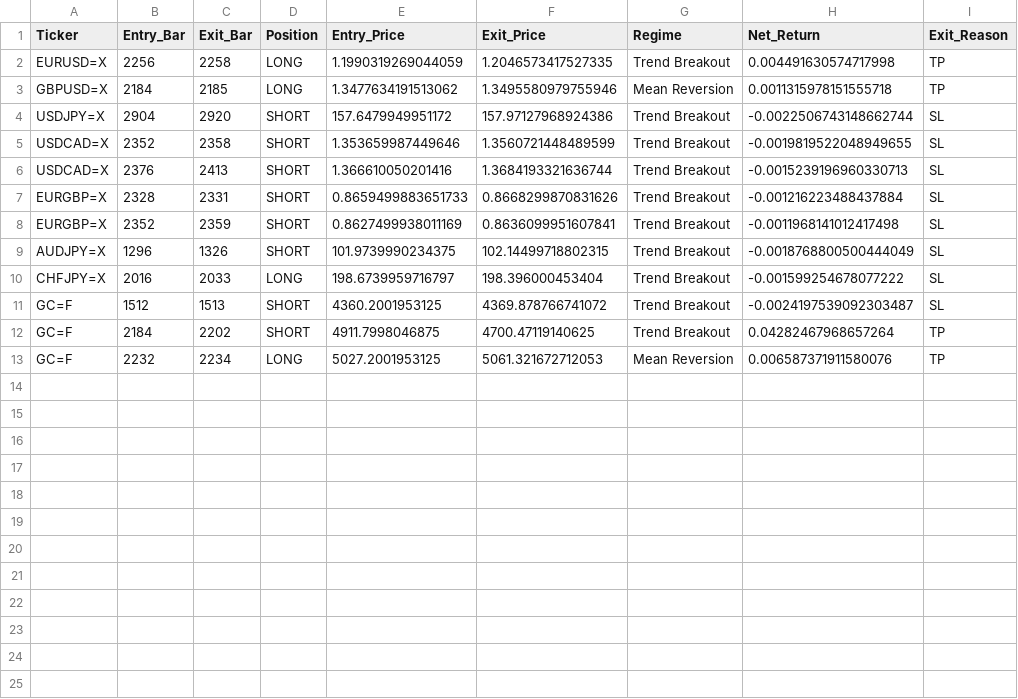
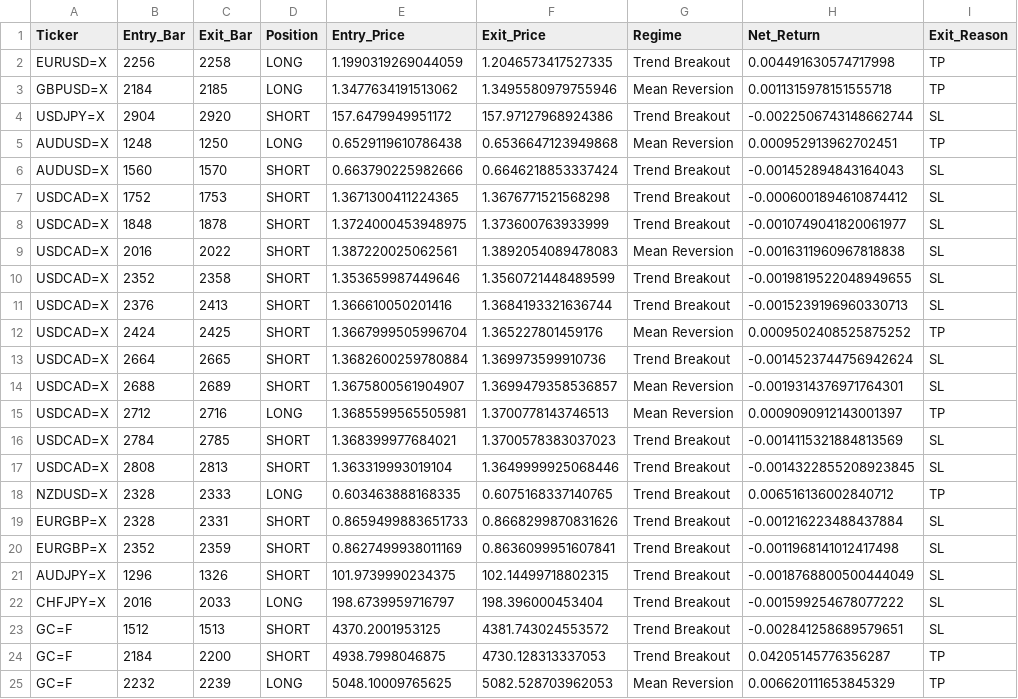
Before and after one commit to victorlemasi/HMM-CODE, a CSV file: backtest_trade_log.csv, drawn as a sheet.

Commit message:
Include diagnostic backtest tool and finalize stochastic logic refinements

```diff
--- a/backtest_trade_log.csv
+++ b/backtest_trade_log.csv
@@ -4,4 +4,16 @@ GBPUSD=X,2184,2185,LONG,1.3477634191513062,1.3495580979755946,Mean Reversion,0.0
 USDJPY=X,2904,2920,SHORT,157.6479949951172,157.97127968924386,Trend Breakout,-0.0022506743148662744,SL
+AUDUSD=X,1248,1250,LONG,0.6529119610786438,0.6536647123949868,Mean Reversion,0.000952913962702451,TP
+AUDUSD=X,1560,1570,SHORT,0.663790225982666,0.6646218853337424,Trend Breakout,-0.001452894843164043,SL
+USDCAD=X,1752,1753,SHORT,1.3671300411224365,1.3676771521568298,Trend Breakout,-0.0006001894610874412,SL
+USDCAD=X,1848,1878,SHORT,1.3724000453948975,1.373600763933999,Trend Breakout,-0.0010749041820061977,SL
+USDCAD=X,2016,2022,SHORT,1.387220025062561,1.3892054089478083,Mean Reversion,-0.0016311960967818838,SL
 USDCAD=X,2352,2358,SHORT,1.353659987449646,1.3560721448489599,Trend Breakout,-0.0019819522048949655,SL
 USDCAD=X,2376,2413,SHORT,1.366610050201416,1.3684193321636744,Trend Breakout,-0.0015239196960330713,SL
+USDCAD=X,2424,2425,SHORT,1.3667999505996704,1.365227801459176,Mean Reversion,0.0009502408525875252,TP
+USDCAD=X,2664,2665,SHORT,1.3682600259780884,1.369973599910736,Trend Breakout,-0.0014523744756942624,SL
+USDCAD=X,2688,2689,SHORT,1.3675800561904907,1.3699479358536857,Mean Reversion,-0.0019314376971764301,SL
+USDCAD=X,2712,2716,LONG,1.3685599565505981,1.3700778143746513,Mean Reversion,0.0009090912143001397,TP
+USDCAD=X,2784,2785,SHORT,1.368399977684021,1.3700578383037023,Trend Breakout,-0.0014115321884813569,SL
+USDCAD=X,2808,2813,SHORT,1.363319993019104,1.3649999925068446,Trend Breakout,-0.0014322855208923845,SL
+NZDUSD=X,2328,2333,LONG,0.603463888168335,0.6075168337140765,Trend Breakout,0.006516136002840712,TP
 EURGBP=X,2328,2331,SHORT,0.8659499883651733,0.8668299870831626,Trend Breakout,-0.001216223488437884,SL
@@ -10,4 +22,4 @@ AUDJPY=X,1296,1326,SHORT,101.9739990234375,102.14499718802315,Trend Breakout,-0.
 CHFJPY=X,2016,2033,LONG,198.6739959716797,198.396000453404,Trend Breakout,-0.001599254678077222,SL
-GC=F,1512,1513,SHORT,4360.2001953125,4369.878766741072,Trend Breakout,-0.0024197539092303487,SL
-GC=F,2184,2202,SHORT,4911.7998046875,4700.47119140625,Trend Breakout,0.04282467968657264,TP
-GC=F,2232,2234,LONG,5027.2001953125,5061.321672712053,Mean Reversion,0.006587371911580076,TP
+GC=F,1512,1513,SHORT,4370.2001953125,4381.743024553572,Trend Breakout,-0.002841258689579651,SL
+GC=F,2184,2200,SHORT,4938.7998046875,4730.128313337053,Trend Breakout,0.04205145776356287,TP
+GC=F,2232,2239,LONG,5048.10009765625,5082.528703962053,Mean Reversion,0.006620111653845329,TP
```
Also changed, not shown: backtest_results.csv, 11 other files.
